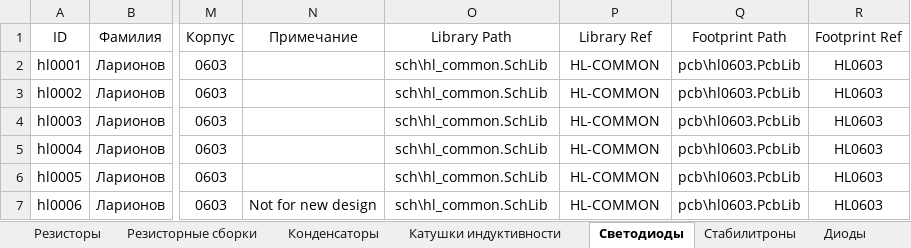
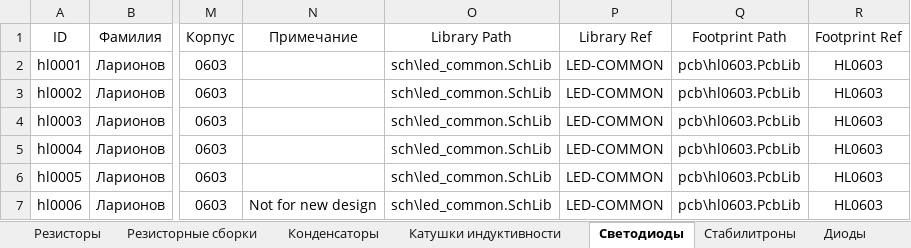
Before and after one commit to TonyCooT/Altium_BEng, an Excel workbook: library/Database_Students.xlsx, sheet Светодиоды, drawn as a sheet; only a part is shown, gaps mark what is left out; values as stored, in another font and other column widths than the file's, no borders; the diff names each change by its address in the sheet, - before the commit and + after, or states it on an @@ line.

```diff
--- a/library/Database_Students.xlsx (sheet Светодиоды)
+++ b/library/Database_Students.xlsx (sheet Светодиоды)
-O2:O7 (Library Path): sch\hl_common.SchLib
+O2:O7 (Library Path): sch\led_common.SchLib
-P2:P7 (Library Ref): HL-COMMON
+P2:P7 (Library Ref): LED-COMMON
```
Also changed, not shown: sheet Резисторные сборки, sheet Предохранители, 4 other files.
